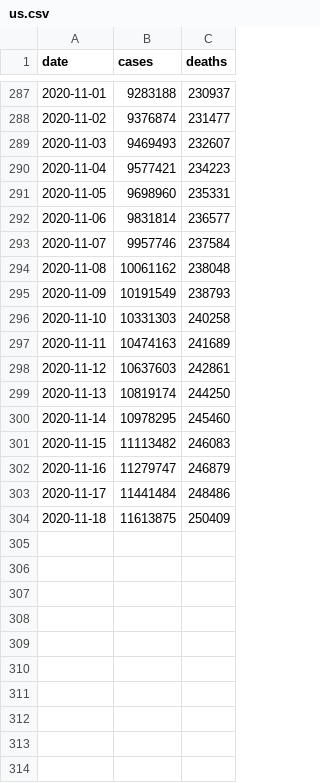
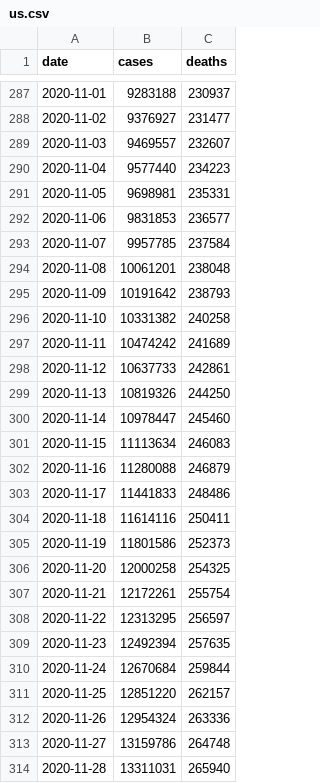
Before and after one commit to granci/proroci-korony, a CSV file: chart/data/us.csv, drawn as a sheet; only a part is shown, gaps mark what is left out; the diff covers the shown part only.

```diff
--- a/chart/data/us.csv
+++ b/chart/data/us.csv
@@ -287,18 +287,28 @@ date,cases,deaths
 2020-11-01,9283188,230937
-2020-11-02,9376874,231477
-2020-11-03,9469493,232607
-2020-11-04,9577421,234223
-2020-11-05,9698960,235331
-2020-11-06,9831814,236577
-2020-11-07,9957746,237584
-2020-11-08,10061162,238048
-2020-11-09,10191549,238793
-2020-11-10,10331303,240258
-2020-11-11,10474163,241689
-2020-11-12,10637603,242861
-2020-11-13,10819174,244250
-2020-11-14,10978295,245460
-2020-11-15,11113482,246083
-2020-11-16,11279747,246879
-2020-11-17,11441484,248486
-2020-11-18,11613875,250409
+2020-11-02,9376927,231477
+2020-11-03,9469557,232607
+2020-11-04,9577440,234223
+2020-11-05,9698981,235331
+2020-11-06,9831853,236577
+2020-11-07,9957785,237584
+2020-11-08,10061201,238048
+2020-11-09,10191642,238793
+2020-11-10,10331382,240258
+2020-11-11,10474242,241689
+2020-11-12,10637733,242861
+2020-11-13,10819326,244250
+2020-11-14,10978447,245460
+2020-11-15,11113634,246083
+2020-11-16,11280088,246879
+2020-11-17,11441833,248486
+2020-11-18,11614116,250411
+2020-11-19,11801586,252373
+2020-11-20,12000258,254325
+2020-11-21,12172261,255754
+2020-11-22,12313295,256597
+2020-11-23,12492394,257635
+2020-11-24,12670684,259844
+2020-11-25,12851220,262157
+2020-11-26,12954324,263336
+2020-11-27,13159786,264748
+2020-11-28,13311031,265940
```
Also changed, not shown: 25 added rows and 28 edited cells elsewhere in this file, chart/data/korona.gov.sk.csv, chart/data/nakazeni-vyleceni-umrti-testy.csv.
